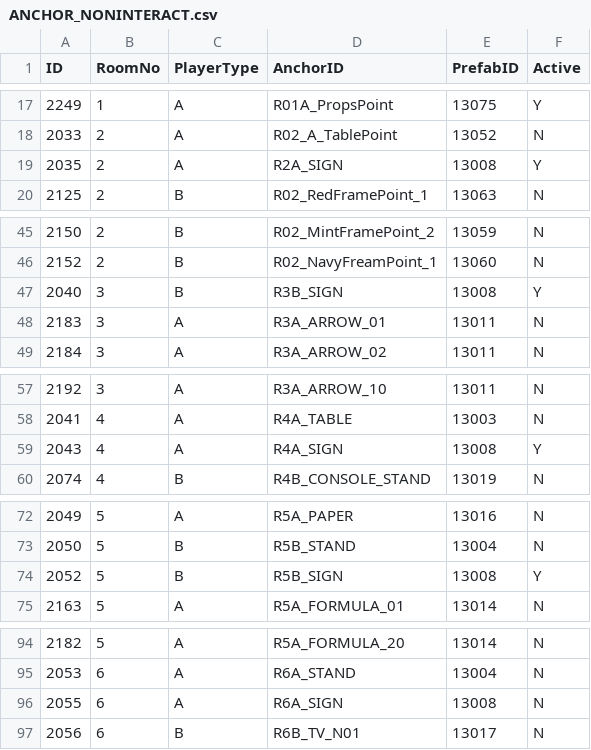
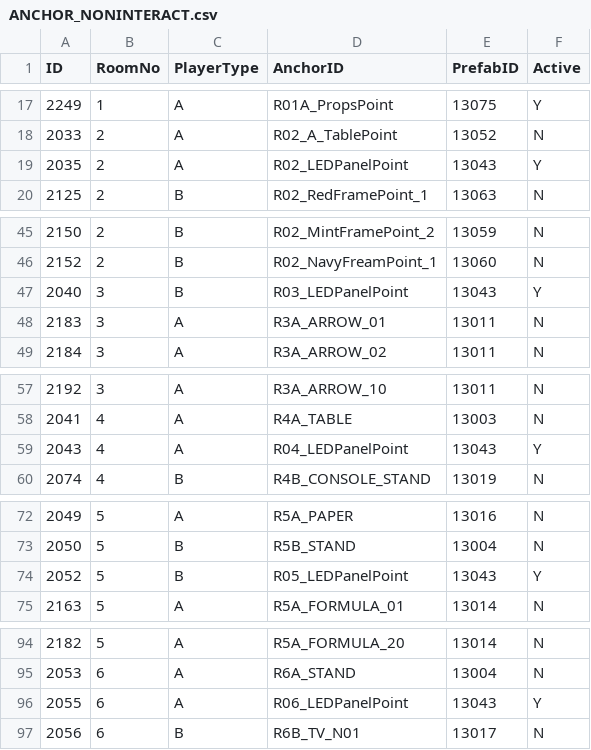
Before and after one commit to lkhwcf-arch/-listen, a CSV file: Assets/11.CSV/ANCHOR_NONINTERACT.csv, drawn as a sheet; only a part is shown, gaps mark what is left out.

```diff
--- a/Assets/11.CSV/ANCHOR_NONINTERACT.csv
+++ b/Assets/11.CSV/ANCHOR_NONINTERACT.csv
@@ -18,3 +18,3 @@
 "2033","2","A","R02_A_TablePoint","13052","N"
-"2035","2","A","R2A_SIGN","13008","Y"
+"2035","2","A","R02_LEDPanelPoint","13043","Y"
 "2125","2","B","R02_RedFramePoint_1","13063","N"
@@ -46,3 +46,3 @@
 "2152","2","B","R02_NavyFreamPoint_1","13060","N"
-"2040","3","B","R3B_SIGN","13008","Y"
+"2040","3","B","R03_LEDPanelPoint","13043","Y"
 "2183","3","A","R3A_ARROW_01","13011","N"
@@ -58,3 +58,3 @@
 "2041","4","A","R4A_TABLE","13003","N"
-"2043","4","A","R4A_SIGN","13008","Y"
+"2043","4","A","R04_LEDPanelPoint","13043","Y"
 "2074","4","B","R4B_CONSOLE_STAND","13019","N"
@@ -73,3 +73,3 @@
 "2050","5","B","R5B_STAND","13004","N"
-"2052","5","B","R5B_SIGN","13008","Y"
+"2052","5","B","R05_LEDPanelPoint","13043","Y"
 "2163","5","A","R5A_FORMULA_01","13014","N"
@@ -95,3 +95,3 @@
 "2053","6","A","R6A_STAND","13004","N"
-"2055","6","A","R6A_SIGN","13008","N"
+"2055","6","A","R06_LEDPanelPoint","13043","Y"
 "2056","6","B","R6B_TV_N01","13017","N"
```
Also changed, not shown: Assets/11.CSV/PREFAB.csv, Assets/11.CSV/SOUND_LINK.csv, 21 other files.
